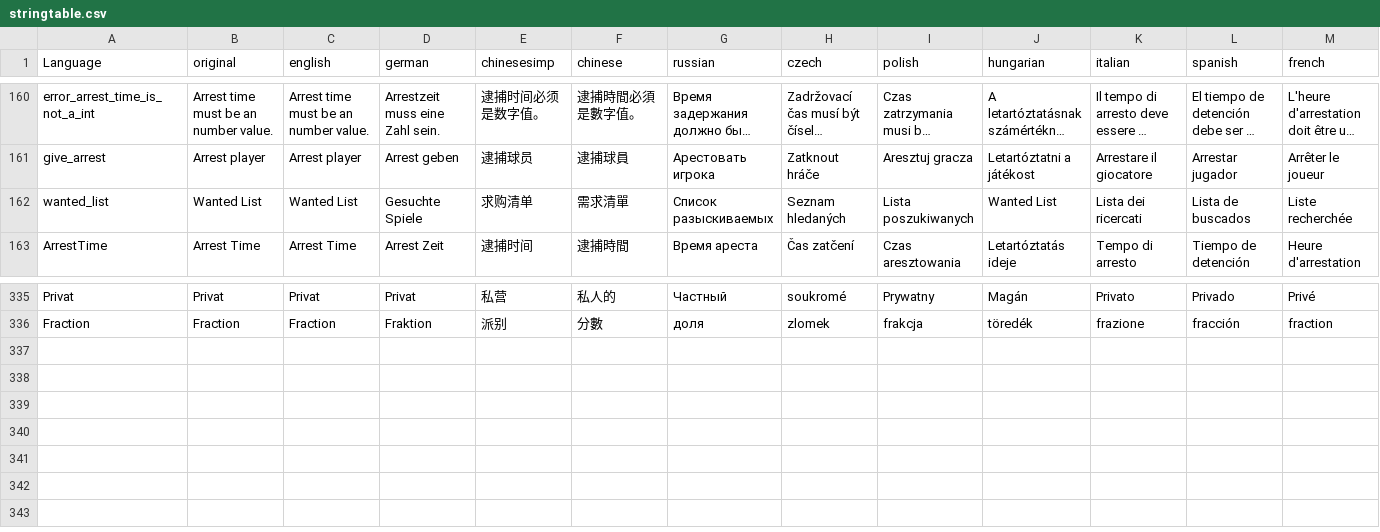
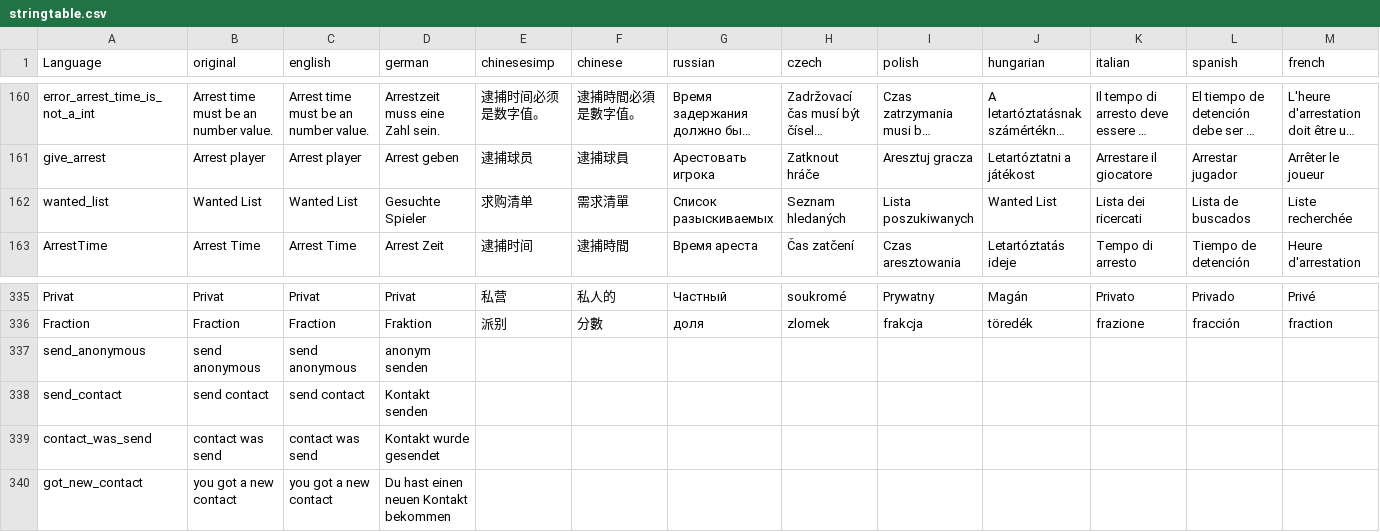
Before and after one commit to ihr-it-projekt/DayZLife, a CSV file: DayZLife/stringtable.csv, drawn as a sheet; only a part is shown, gaps mark what is left out; long unchanged cells end in …; rows hold the shown columns only; the diff names each change by its address in the sheet, - before the commit and + after, or states it on an @@ line.

Commit message:
Features: - player can send anonymous message - player action to give contact to player
Bugfix:
- typos
- compatibility to other mods

```diff
--- a/DayZLife/stringtable.csv
+++ b/DayZLife/stringtable.csv
-D162 (german): Gesuchte Spiele
+D162 (german): Gesuchte Spieler
+row 337: send_anonymous | send anonymous | send anonymous | anonym senden
+row 338: send_contact | send contact | send contact | Kontakt senden
+row 339: contact_was_send | contact was send | contact was send | Kontakt wurde gesendet
+row 340: got_new_contact | you got a new contact | you got a new contact | Du hast einen neuen Kontakt bekommen
```
Also changed, not shown: 23 other files.
